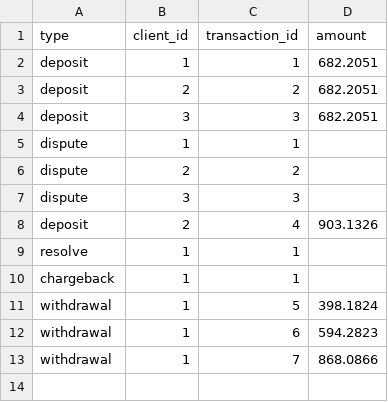
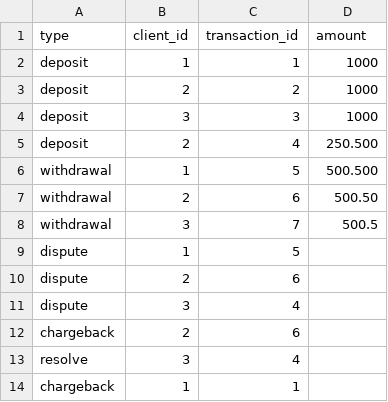
Before and after one commit to lkadalski/transaction_processor, a CSV file: example.csv, drawn as a sheet.

```diff
--- a/example.csv
+++ b/example.csv
@@ -1,13 +1,14 @@
 type,client_id,transaction_id,amount
-deposit,1,1,682.2051
-deposit,2,2,682.2051
-deposit,3,3,682.2051
-dispute,1,1,
-dispute,2,2,
-dispute,3,3,
-deposit,2,4,903.1326
-resolve,1,1,
+deposit,1,1,1000
+deposit,2,2,1000
+deposit,3,3,1000
+deposit,2,4,250.500
+withdrawal,1,5,500.500
+withdrawal,2,6,500.50
+withdrawal,3,7,500.5
+dispute,1,5
+dispute,2,6
+dispute,3,4
+chargeback,2,6
+resolve,3,4,
 chargeback,1,1,
-withdrawal,1,5,398.1824
-withdrawal,1,6,594.2823
-withdrawal,1,7,868.0866
```
Also changed, not shown: test_data/03.csv, 8 other files.
